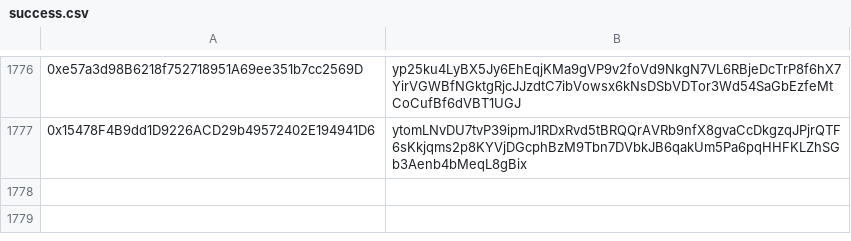
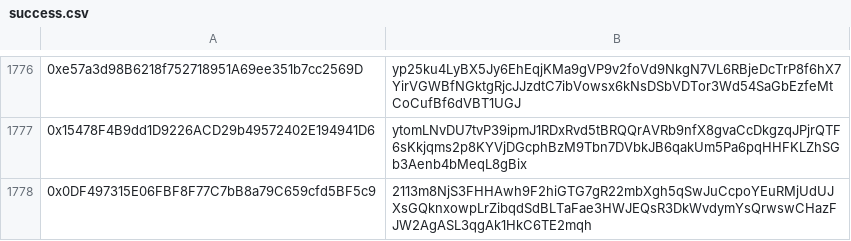
Before and after one commit to HDauven/dusk-itn-phase-I, a CSV file: success.csv, drawn as a sheet; only a part is shown, gaps mark what is left out; the diff names each change by its address in the sheet, - before the commit and + after, or states it on an @@ line.

```diff
--- a/success.csv
+++ b/success.csv
+row 1778: 0x0DF497315E06FBF8F77C7bB8a79C659cfd5BF5c9 | 2113m8NjS3FHHAwh9F2hiGTG7gR22mbXgh5qSwJuCcpoYEuRMjUdUJXsGQknxowpLrZibqdSdBLTaFae3HWJEQsR3DkWvdymYsQrwswCHazFJW2AgASL3qgAk1HkC6TE2mqh
```
Also changed, not shown: failed.csv, 1 other file.
